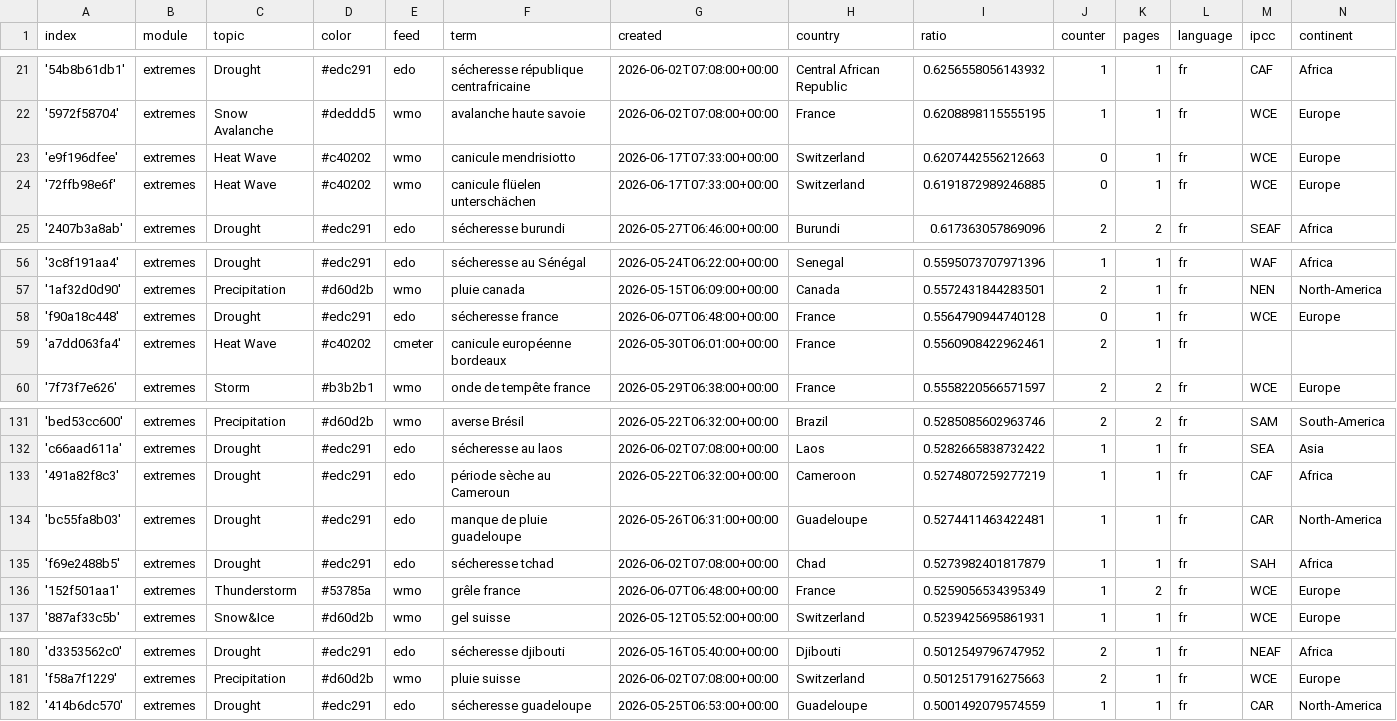
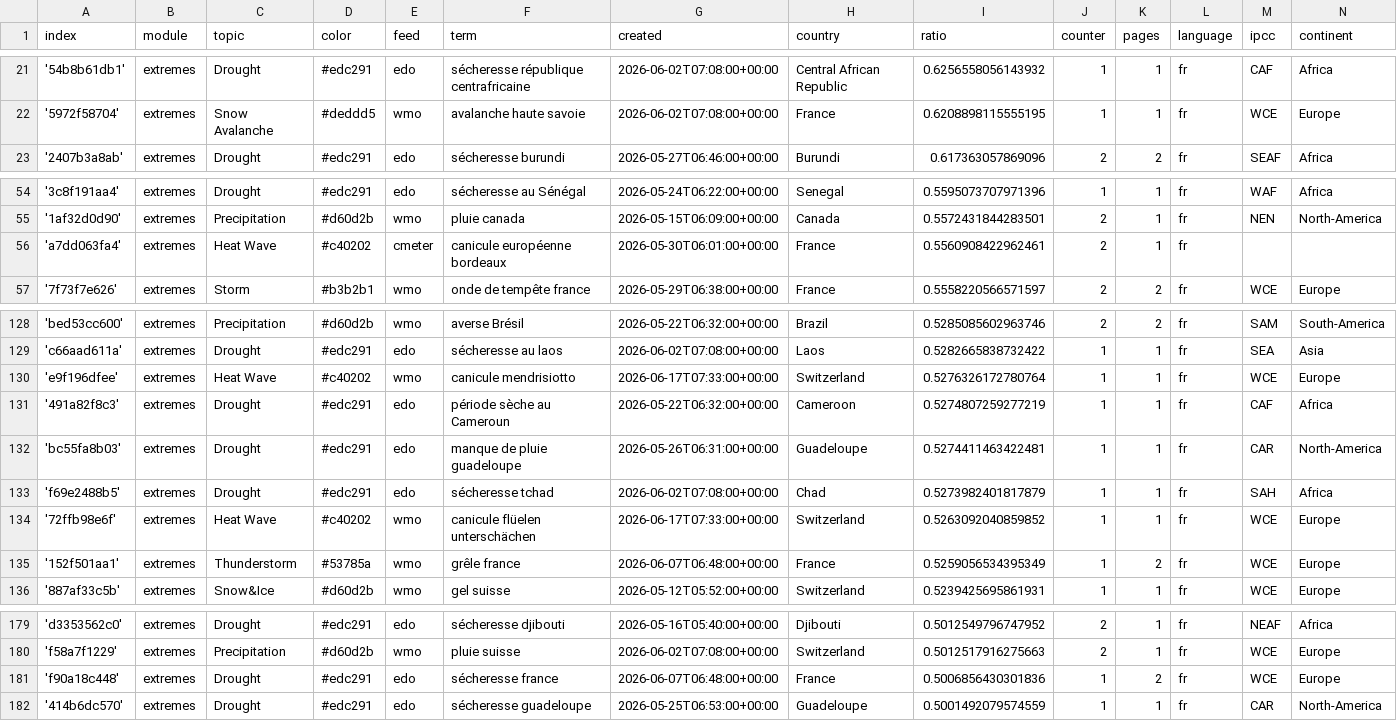
Before and after one commit to TinoH91news/frenchExtremes, a CSV file: terms.csv, drawn as a sheet; only a part is shown, gaps mark what is left out; removed rows and columns are numbered as before the commit, all else as after; the diff names each change by its address in the sheet, - before the commit and + after, or states it on an @@ line.

```diff
--- a/terms.csv
+++ b/terms.csv
-row 23: 'e9f196dfee' | extremes | Heat Wave | #c40202 | wmo | canicule mendrisiotto | 2026-06-17T07:33:00+00:00 | Switzerland | 0.6207442556212663 | 0 | 1 | fr | WCE | Europe
-row 24: '72ffb98e6f' | extremes | Heat Wave | #c40202 | wmo | canicule flüelen unterschächen | 2026-06-17T07:33:00+00:00 | Switzerland | 0.6191872989246885 | 0 | 1 | fr | WCE | Europe
-row 58: 'f90a18c448' | extremes | Drought | #edc291 | edo | sécheresse france | 2026-06-07T06:48:00+00:00 | France | 0.5564790944740128 | 0 | 1 | fr | WCE | Europe
+row 130: 'e9f196dfee' | extremes | Heat Wave | #c40202 | wmo | canicule mendrisiotto | 2026-06-17T07:33:00+00:00 | Switzerland | 0.5276326172780764 | 1 | 1 | fr | WCE | Europe
+row 134: '72ffb98e6f' | extremes | Heat Wave | #c40202 | wmo | canicule flüelen unterschächen | 2026-06-17T07:33:00+00:00 | Switzerland | 0.5263092040859852 | 1 | 1 | fr | WCE | Europe
+row 181: 'f90a18c448' | extremes | Drought | #edc291 | edo | sécheresse france | 2026-06-07T06:48:00+00:00 | France | 0.5006856430301836 | 1 | 2 | fr | WCE | Europe
```
Also changed, not shown: cxsv/news_2026_06.csv.
